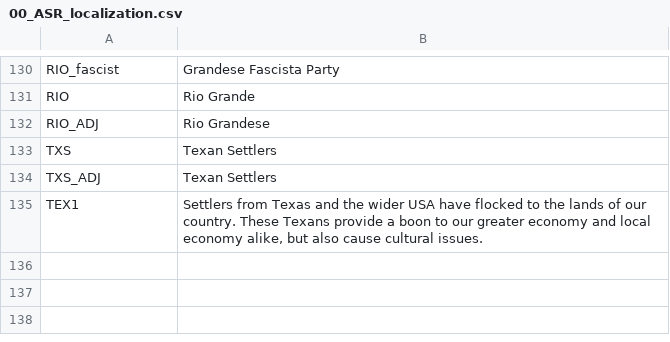
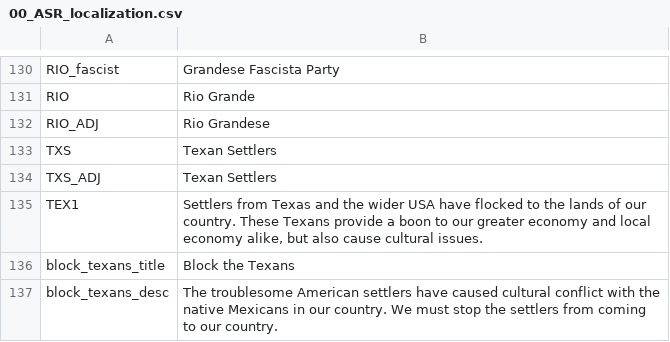
Before and after one commit to Char3/A-Stronger-Revolution, a CSV file: A Stronger Revolution/localisation/00_ASR_localization.csv, drawn as a sheet; only a part is shown, gaps mark what is left out.

Commit message:
Add files via upload

```diff
--- a/A Stronger Revolution/localisation/00_ASR_localization.csv
+++ b/A Stronger Revolution/localisation/00_ASR_localization.csv
@@ -135 +135,3 @@ TXS_ADJ;Texan Settlers;
 TEX1;Settlers from Texas and the wider USA have flocked to the lands of our country. These Texans provide a boon to our greater economy and local economy alike, but also cause cultural issues.;
+block_texans_title;Block the Texans;
+block_texans_desc;The troublesome American settlers have caused cultural conflict with the native Mexicans in our country. We must stop the settlers from coming to our country.;
```
